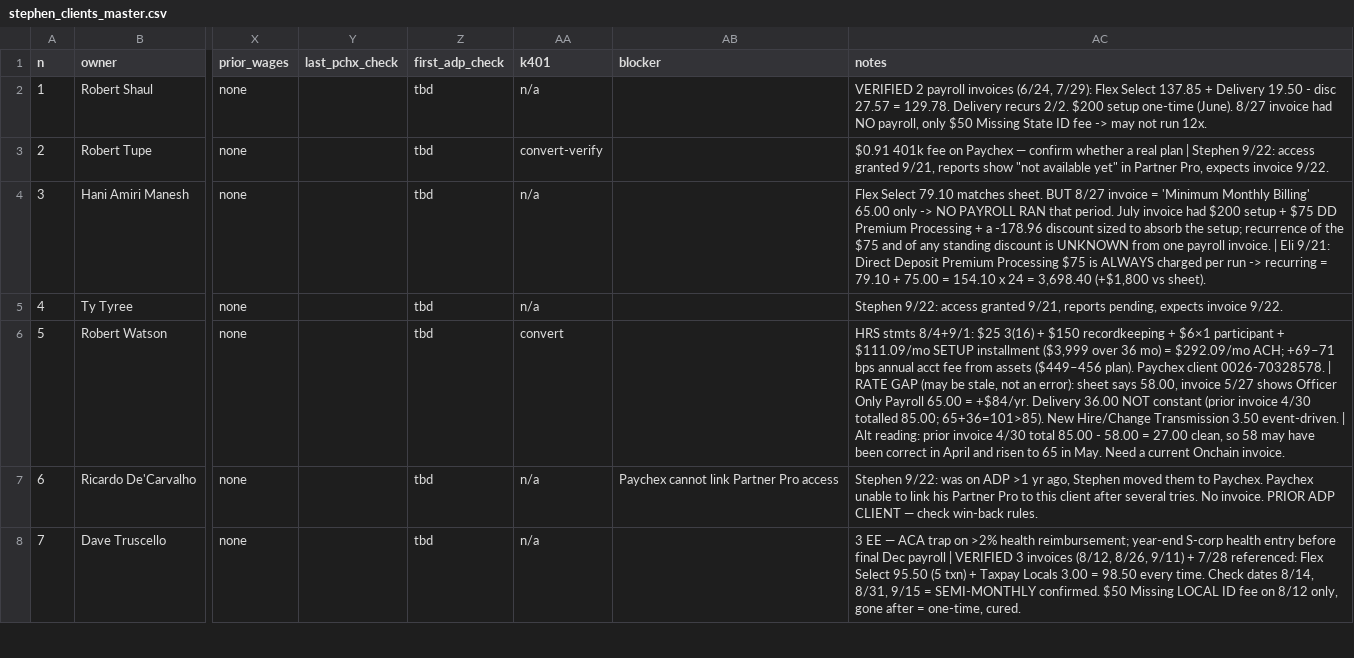
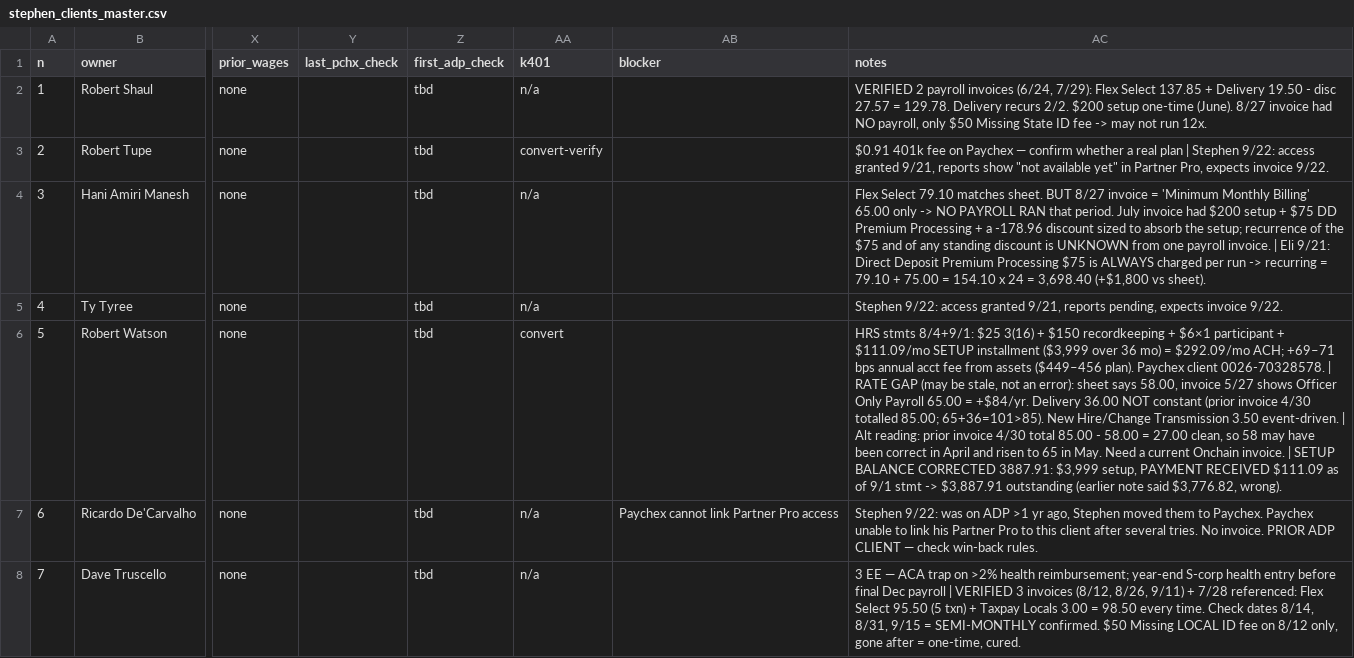
Before and after one commit to elicolman41-code/adppartners, a CSV file: output/stephen/stephen_clients_master.csv, drawn as a sheet; only a part is shown, gaps mark what is left out; the diff covers the shown part only; the diff names each change by its address in the sheet, - before the commit and + after, or states it on an @@ line.

```diff
--- a/output/stephen/stephen_clients_master.csv
+++ b/output/stephen/stephen_clients_master.csv
-AC6 (notes): …Onchain invoice.
+AC6 (notes): …Onchain invoice. | SETUP BALANCE CORRECTED 3887.91: $3,999 setup, PAYMENT RECEIVED $111.09 as of 9/1 stmt -> $3,887.91 outstanding (earlier note said $3,776.82, wrong).
```
Also changed, not shown: 2 edited cells elsewhere in this file, 1 other file.
